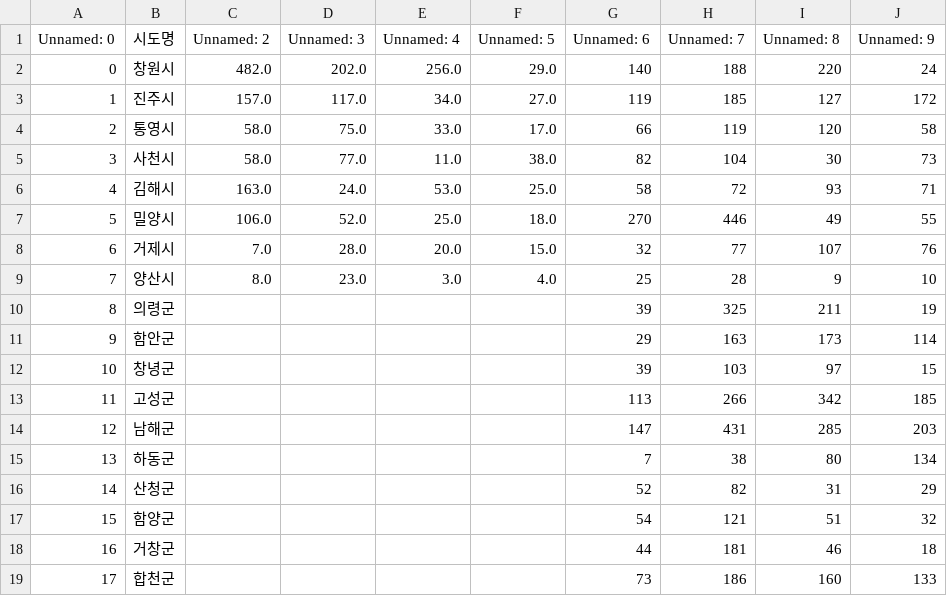
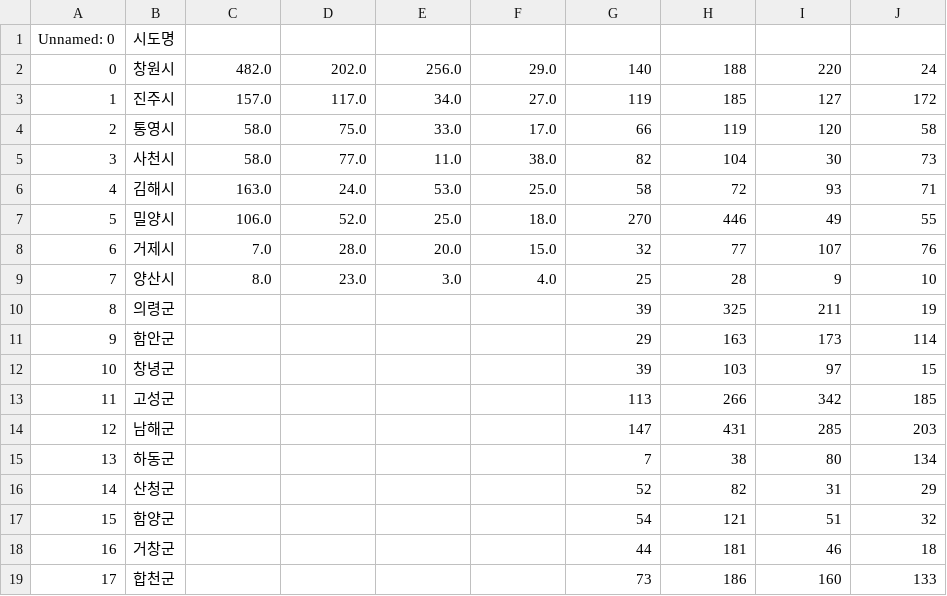
Before and after one commit to shipjobs/local_Goverment_binzip, a CSV file: data/csv/경상남도_시군별 빈집 통계_20230430.csv, drawn as a sheet.

```diff
--- a/data/csv/경상남도_시군별 빈집 통계_20230430.csv
+++ b/data/csv/경상남도_시군별 빈집 통계_20230430.csv
@@ -1,2 +1,2 @@
-Unnamed: 0,시도명,Unnamed: 2,Unnamed: 3,Unnamed: 4,Unnamed: 5,Unnamed: 6,Unnamed: 7,Unnamed: 8,Unnamed: 9
+Unnamed: 0,시도명,,,,,,,,
 0,창원시,482.0,202.0,256.0,29.0,140,188,220,24
```
Also changed, not shown: data/csv/광주광역시 북구_빈집현황_20230801.csv, data/csv/대구광역시 중구_행정동별 빈집 현황_20211231.csv, 31 other files.
